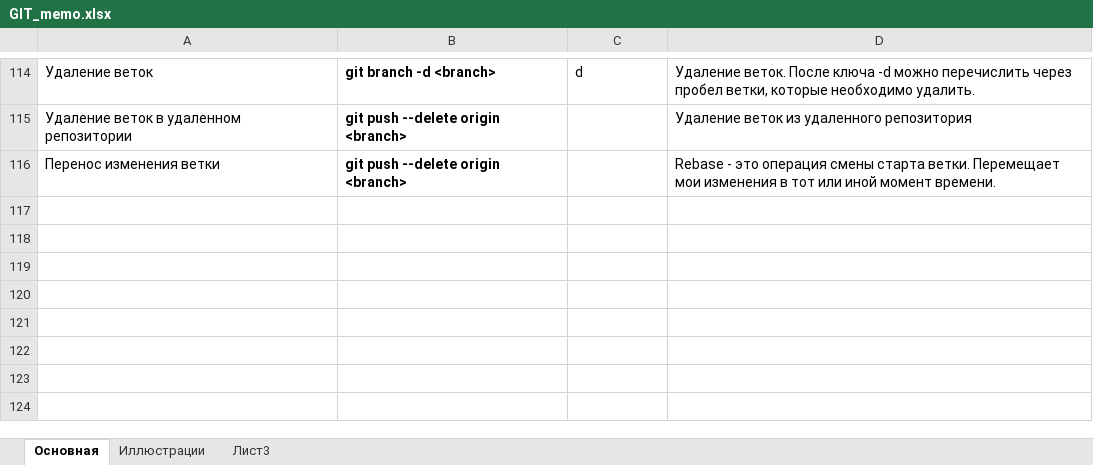
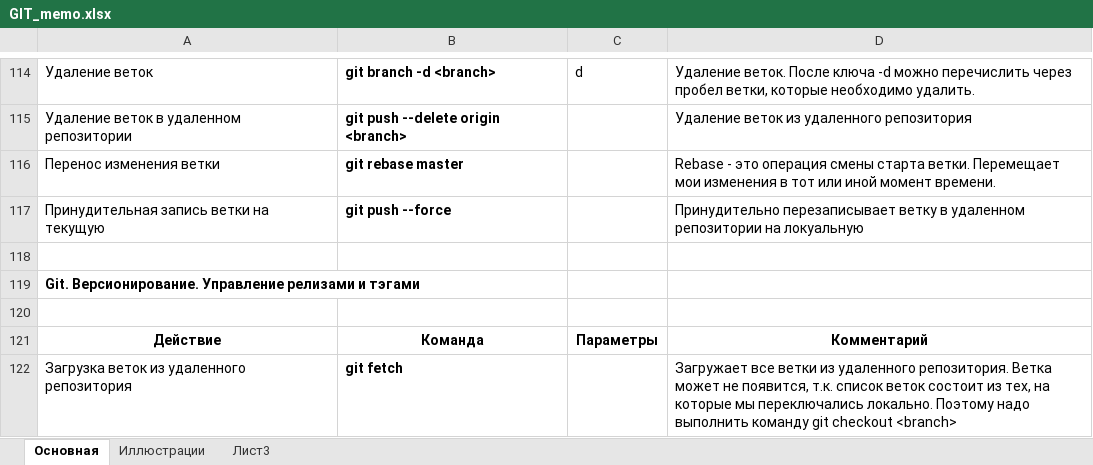
Before and after one commit to serg-myst/git_work, an Excel workbook: GIT_memo.xlsx, sheet Основная, drawn as a sheet; only a part is shown, gaps mark what is left out; values as stored, in another font and other column widths than the file's, no borders; the diff names each change by its address in the sheet, - before the commit and + after, or states it on an @@ line.

Commit message:
add git version

```diff
--- a/GIT_memo.xlsx (sheet Основная)
+++ b/GIT_memo.xlsx (sheet Основная)
-B116: git push --delete origin <branch>
+B116: git rebase master
+row 117: Принудительная запись ветки на текущую | git push --force |  | Принудительно перезаписывает ветку в удаленном репозитории на локуальную
+row 118: (empty)
+row 119: Git. Версионирование. Управление релизами и тэгами
+row 120: (empty)
+row 121: Действие | Команда | Параметры | Комментарий
+row 122: Загрузка веток из удаленного репозитория | git fetch |  | Загружает все ветки из удаленного репозитория. Ветка может не появится, т.к. список веток состоит из тех, на которые мы переключались локально. Поэтому надо выполнить команду git checkout <branch>
```
